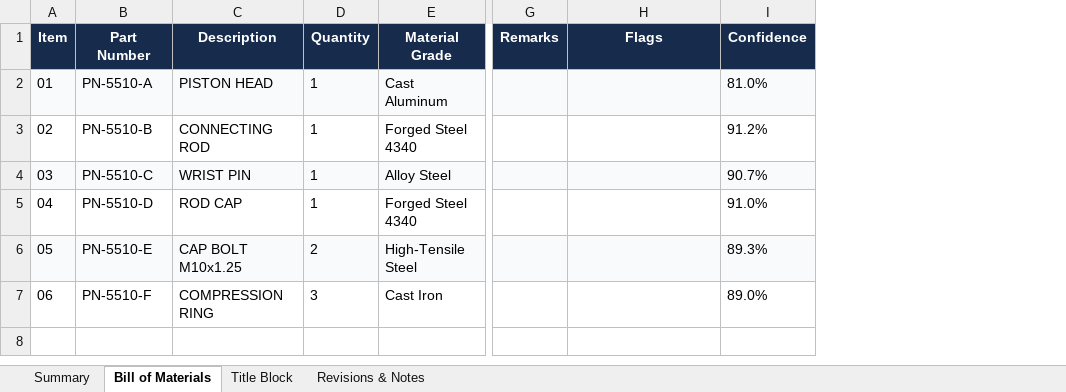
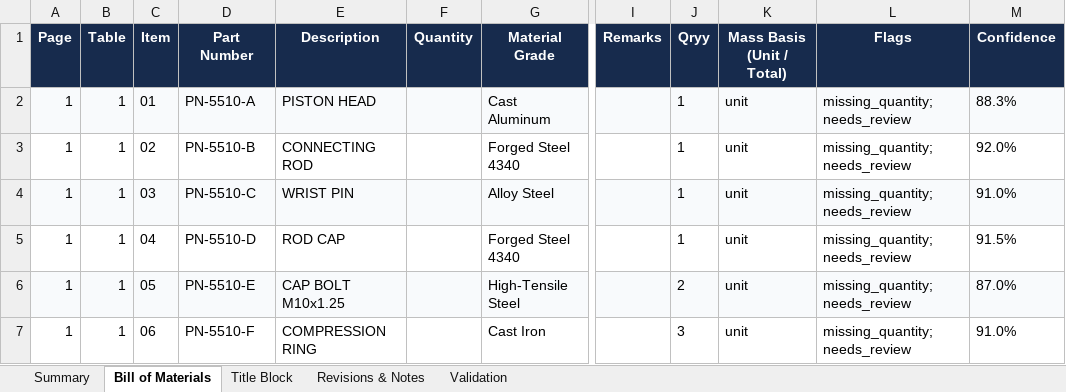
Before and after one commit to greesh1912/BOM-EXTRACTOR, an Excel workbook: storage/exports/legacy-drawing-2.pdf_extracted.xlsx, sheet Bill of Materials, drawn as a sheet; only a part is shown, gaps mark what is left out; values as stored, in another font and other column widths than the file's, no borders; addresses are those after the commit; the diff names each change by its address in the sheet, - before the commit and + after, or states it on an @@ line.

```diff
--- a/storage/exports/legacy-drawing-2.pdf_extracted.xlsx (sheet Bill of Materials)
+++ b/storage/exports/legacy-drawing-2.pdf_extracted.xlsx (sheet Bill of Materials)
+sheet tab: Validation
+column A (Page), rows 2-7: all 1
+column B (Table), rows 2-7: all 1
+column J (Qryy), rows 2-7: 1 | 1 | 1 | 1 | 2 | 3
+column K (Mass Basis (Unit / Total)), rows 2-7: all unit
-F2:F5 (Quantity): 1
+F2:F5 (Quantity): (empty)
-L2:L7 (Flags): (empty)
+L2:L7 (Flags): missing_quantity; needs_review
-M2 (Confidence): 81.0%
+M2 (Confidence): 88.3%
-M3 (Confidence): 91.2%
+M3 (Confidence): 92.0%
-M4 (Confidence): 90.7%
+M4 (Confidence): 91.0%
-M5 (Confidence): 91.0%
+M5 (Confidence): 91.5%
-F6 (Quantity): 2
+F6 (Quantity): (empty)
-M6 (Confidence): 89.3%
+M6 (Confidence): 87.0%
-F7 (Quantity): 3
+F7 (Quantity): (empty)
-M7 (Confidence): 89.0%
+M7 (Confidence): 91.0%
```
Also changed, not shown: sheet Title Block, sheet Revisions & Notes, sheet Summary, 16 other files.
